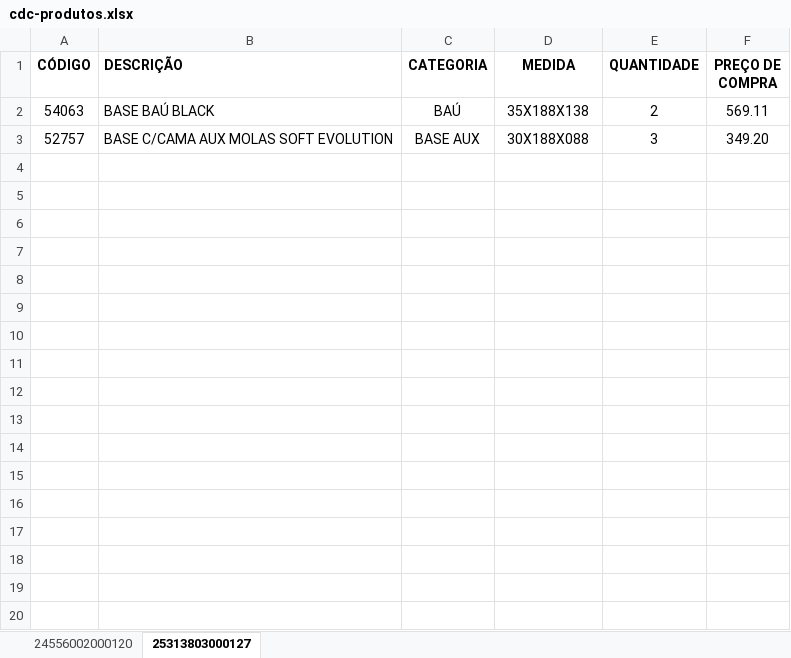
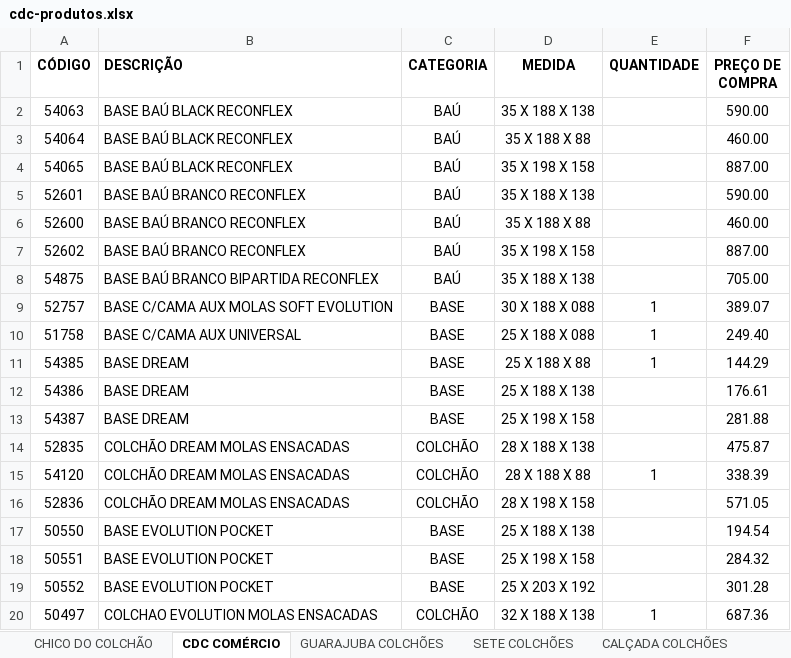
Before and after one commit to fabiohenrique86/chicodocolchao, an Excel workbook: ChicoDoColchao/Planilhas/cdc-produtos.xlsx, sheet CDC COMÉRCIO, drawn as a sheet; only a part is shown; values as stored, in another font and other column widths than the file's, no borders; addresses are those after the commit; the diff covers the shown part only; the diff names each change by its address in the sheet, - before the commit and + after, or states it on an @@ line.

```diff
--- a/ChicoDoColchao/Planilhas/cdc-produtos.xlsx (sheet CDC COMÉRCIO)
+++ b/ChicoDoColchao/Planilhas/cdc-produtos.xlsx (sheet CDC COMÉRCIO)
-sheet tab: 24556002000120
+sheet tab: CHICO DO COLCHÃO
-sheet tab: 25313803000127
+sheet tab: CDC COMÉRCIO
+sheet tab: GUARAJUBA COLCHÕES
+sheet tab: SETE COLCHÕES
+sheet tab: CALÇADA COLCHÕES
-B2 (DESCRIÇÃO): BASE BAÚ BLACK
+B2 (DESCRIÇÃO): BASE BAÚ BLACK RECONFLEX
-D2 (MEDIDA): 35X188X138
+D2 (MEDIDA): 35 X 188 X 138
-E2 (QUANTIDADE): 2
+E2 (QUANTIDADE): (empty)
-F2 (PREÇO DE COMPRA): 569.11
+F2 (PREÇO DE COMPRA): 590.00
+row 3: 54064 | BASE BAÚ BLACK RECONFLEX | BAÚ | 35 X 188 X 88 |  | 460.00
+row 4: 54065 | BASE BAÚ BLACK RECONFLEX | BAÚ | 35 X 198 X 158 |  | 887.00
+row 5: 52601 | BASE BAÚ BRANCO RECONFLEX | BAÚ | 35 X 188 X 138 |  | 590.00
+row 6: 52600 | BASE BAÚ BRANCO RECONFLEX | BAÚ | 35 X 188 X 88 |  | 460.00
+row 7: 52602 | BASE BAÚ BRANCO RECONFLEX | BAÚ | 35 X 198 X 158 |  | 887.00
+row 8: 54875 | BASE BAÚ BRANCO BIPARTIDA RECONFLEX | BAÚ | 35 X 188 X 138 |  | 705.00
-C9 (CATEGORIA): BASE AUX
+C9 (CATEGORIA): BASE
-D9 (MEDIDA): 30X188X088
+D9 (MEDIDA): 30 X 188 X 088
-E9 (QUANTIDADE): 3
+E9 (QUANTIDADE): 1
-F9 (PREÇO DE COMPRA): 349.20
+F9 (PREÇO DE COMPRA): 389.07
+row 10: 51758 | BASE C/CAMA AUX UNIVERSAL | BASE | 25 X 188 X 088 | 1 | 249.40
+row 11: 54385 | BASE DREAM | BASE | 25 X 188 X 88 | 1 | 144.29
+row 12: 54386 | BASE DREAM | BASE | 25 X 188 X 138 |  | 176.61
+row 13: 54387 | BASE DREAM | BASE | 25 X 198 X 158 |  | 281.88
+row 14: 52835 | COLCHÃO DREAM MOLAS ENSACADAS | COLCHÃO | 28 X 188 X 138 |  | 475.87
+row 15: 54120 | COLCHÃO DREAM MOLAS ENSACADAS | COLCHÃO | 28 X 188 X 88 | 1 | 338.39
+row 16: 52836 | COLCHÃO DREAM MOLAS ENSACADAS | COLCHÃO | 28 X 198 X 158 |  | 571.05
+row 17: 50550 | BASE EVOLUTION POCKET | BASE | 25 X 188 X 138 |  | 194.54
+row 18: 50551 | BASE EVOLUTION POCKET | BASE | 25 X 198 X 158 |  | 284.32
+row 19: 50552 | BASE EVOLUTION POCKET | BASE | 25 X 203 X 192 |  | 301.28
+row 20: 50497 | COLCHAO EVOLUTION MOLAS ENSACADAS | COLCHÃO | 32 X 188 X 138 | 1 | 687.36
```
Also changed, not shown: 220 added rows elsewhere in this sheet, sheet CHICO DO COLCHÃO, other sheet tabs, 57 other files.
